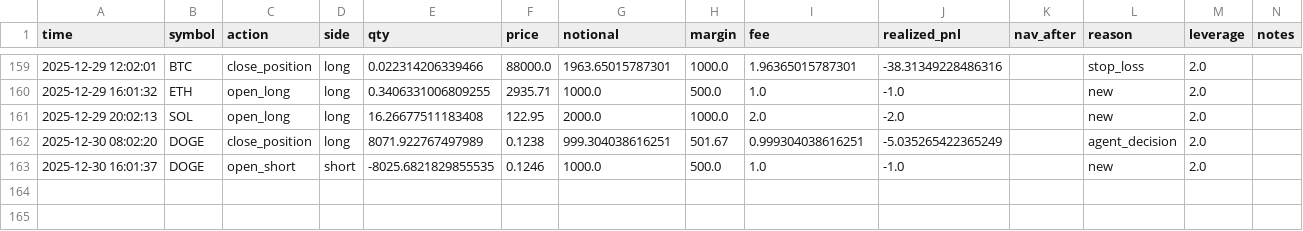
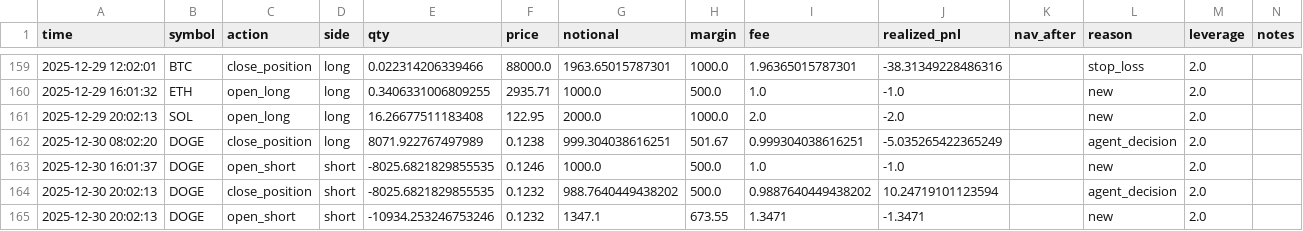
Before and after one commit to zhqin020/ai-crypto-agent, a CSV file: frontpages/public/data/trade_log.csv, drawn as a sheet; only a part is shown, gaps mark what is left out; the diff names each change by its address in the sheet, - before the commit and + after, or states it on an @@ line.

```diff
--- a/frontpages/public/data/trade_log.csv
+++ b/frontpages/public/data/trade_log.csv
+row 164: 2025-12-30 20:02:13 | DOGE | close_position | short | -8025.6821829855535 | 0.1232 | 988.7640449438202 | 500.0 | 0.9887640449438202 | 10.24719101123594 |  | agent_decision | 2.0
+row 165: 2025-12-30 20:02:13 | DOGE | open_short | short | -10934.253246753246 | 0.1232 | 1347.1 | 673.55 | 1.3471 | -1.3471 |  | new | 2.0
```
Also changed, not shown: signals/BNB_4h_signals.csv, signals/BTC_4h_signals.csv, 22 other files.
